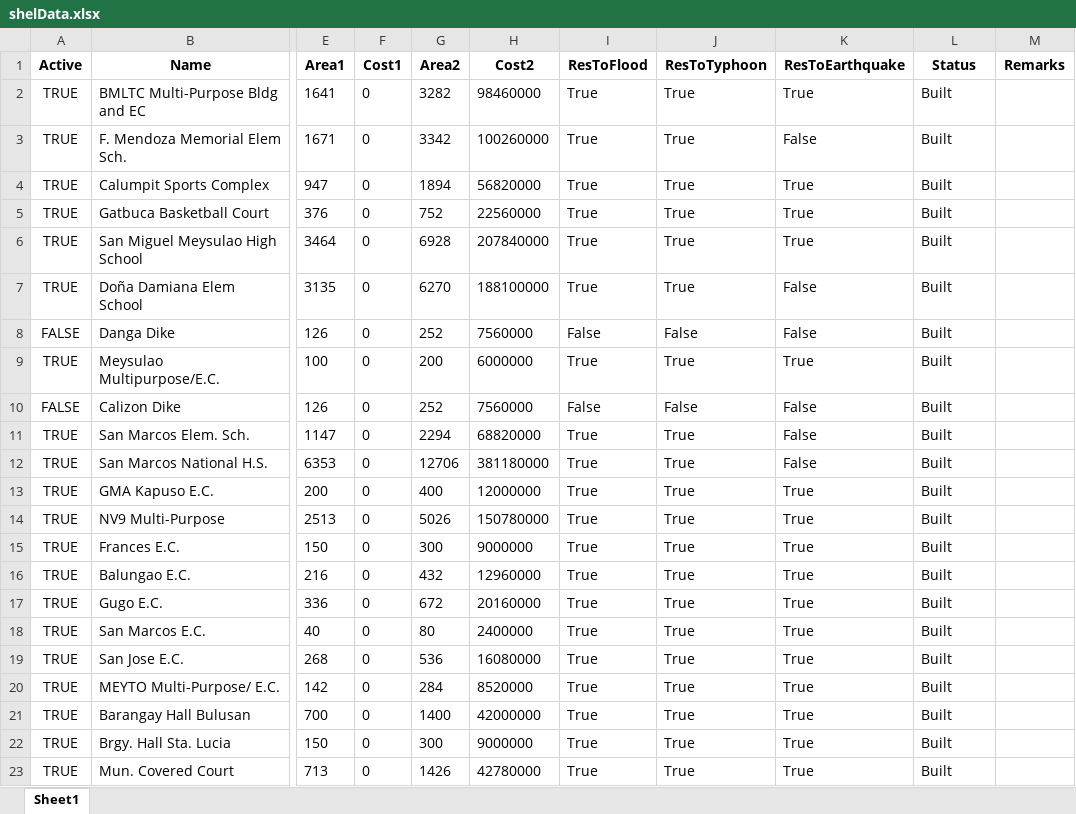
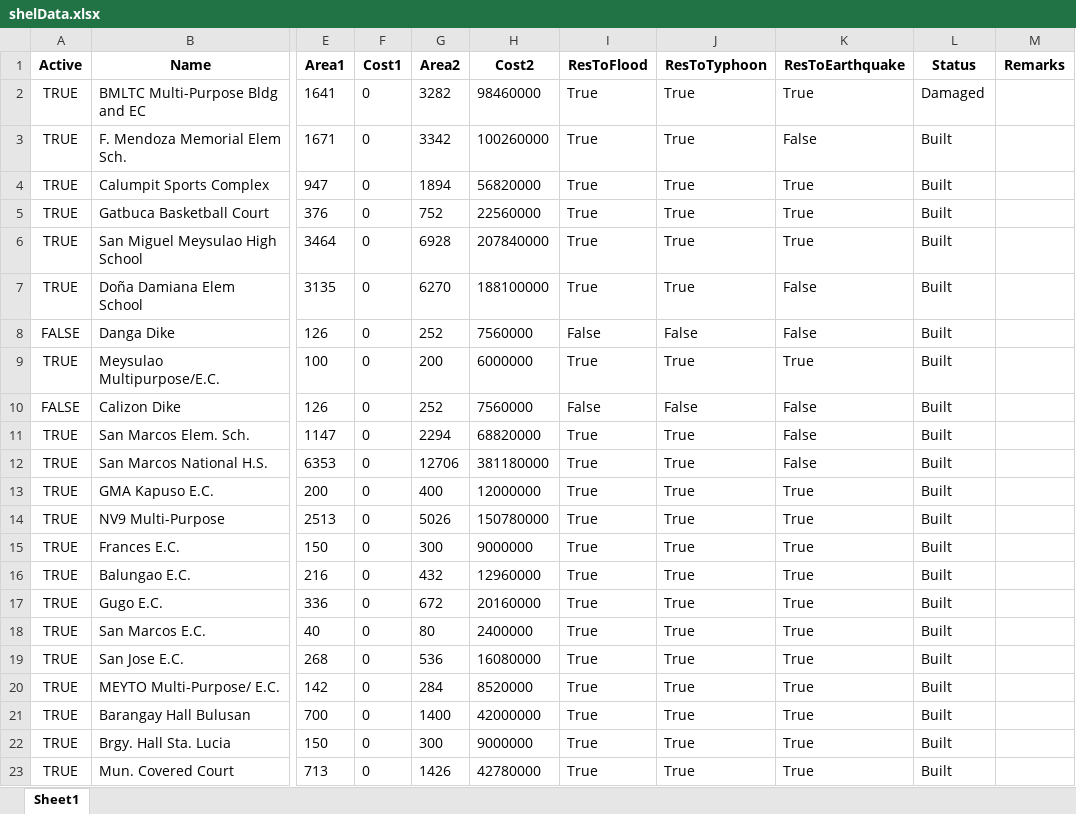
Before and after one commit to Lucianono/ShelterAlloc_Thesis, an Excel workbook: ProgramSrc/shelData.xlsx, sheet Sheet1, drawn as a sheet; only a part is shown, gaps mark what is left out; values as stored, in another font and other column widths than the file's, no borders; the diff names each change by its address in the sheet, - before the commit and + after, or states it on an @@ line.

```diff
--- a/ProgramSrc/shelData.xlsx (sheet Sheet1)
+++ b/ProgramSrc/shelData.xlsx (sheet Sheet1)
-L2 (Status): Built
+L2 (Status): Damaged
```
Also changed, not shown: ProgramSrc/commData.xlsx, 6 other files.
